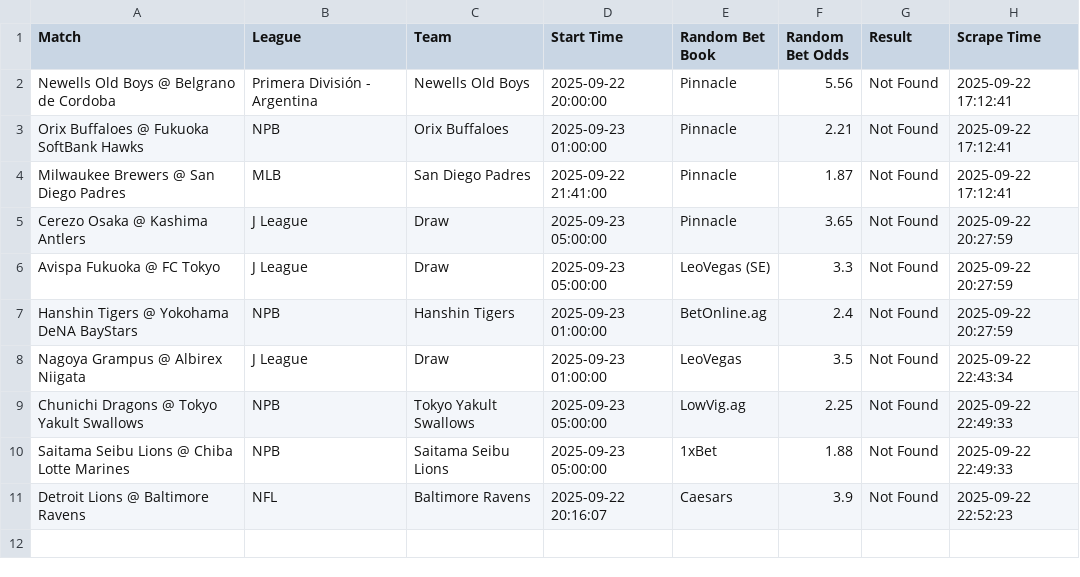
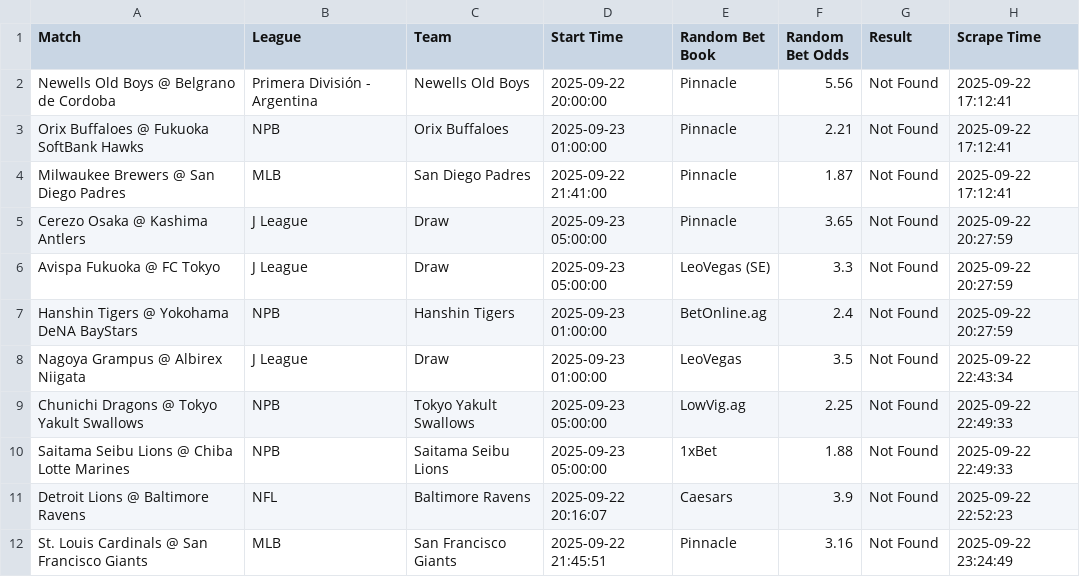
Before and after one commit to aqsmith02/paper-betting-tracker, a CSV file: data/master_random_bets.csv, drawn as a sheet; the diff names each change by its address in the sheet, - before the commit and + after, or states it on an @@ line.

```diff
--- a/data/master_random_bets.csv
+++ b/data/master_random_bets.csv
+row 12: St. Louis Cardinals @ San Francisco Giants | MLB | San Francisco Giants | 2025-09-22 21:45:51 | Pinnacle | 3.16 | Not Found | 2025-09-22 23:24:49
```
Also changed, not shown: data/master_random_full.csv, 1 other file.
